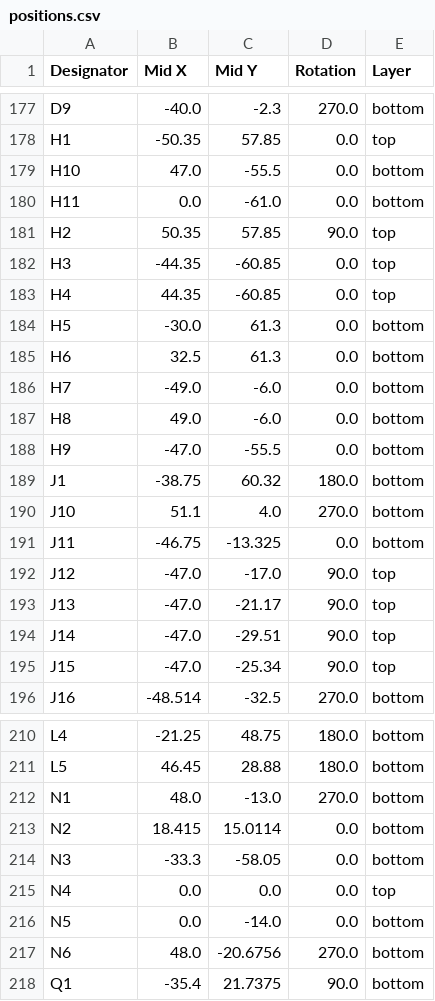
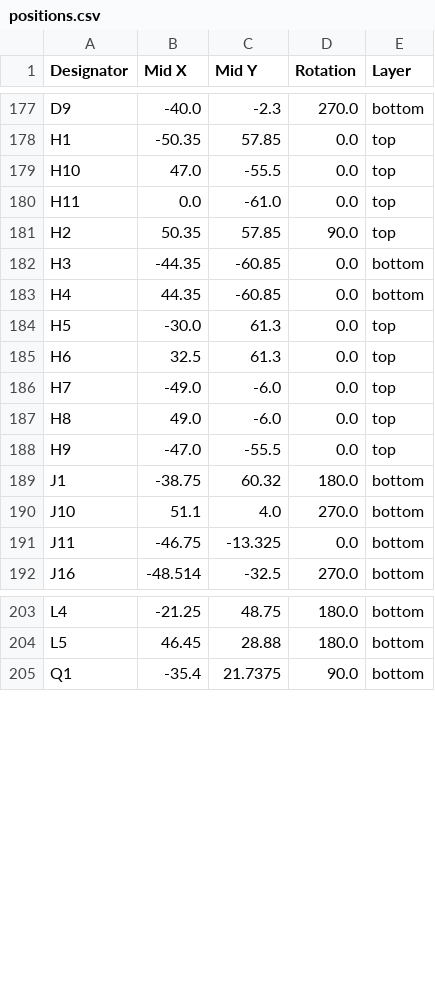
Before and after one commit to Nicolai-Electronics/tanmatsu-hardware, a CSV file: production/positions.csv, drawn as a sheet; only a part is shown, gaps mark what is left out; the diff covers the shown part only.

```diff
--- a/production/positions.csv
+++ b/production/positions.csv
@@ -178,12 +178,12 @@ D9,-40.0,-2.3,270.0,bottom
 H1,-50.35,57.85,0.0,top
-H10,47.0,-55.5,0.0,bottom
-H11,0.0,-61.0,0.0,bottom
+H10,47.0,-55.5,0.0,top
+H11,0.0,-61.0,0.0,top
 H2,50.35,57.85,90.0,top
-H3,-44.35,-60.85,0.0,top
-H4,44.35,-60.85,0.0,top
-H5,-30.0,61.3,0.0,bottom
-H6,32.5,61.3,0.0,bottom
-H7,-49.0,-6.0,0.0,bottom
-H8,49.0,-6.0,0.0,bottom
-H9,-47.0,-55.5,0.0,bottom
+H3,-44.35,-60.85,0.0,bottom
+H4,44.35,-60.85,0.0,bottom
+H5,-30.0,61.3,0.0,top
+H6,32.5,61.3,0.0,top
+H7,-49.0,-6.0,0.0,top
+H8,49.0,-6.0,0.0,top
+H9,-47.0,-55.5,0.0,top
 J1,-38.75,60.32,180.0,bottom
@@ -191,6 +191,2 @@ J10,51.1,4.0,270.0,bottom
 J11,-46.75,-13.325,0.0,bottom
-J12,-47.0,-17.0,90.0,top
-J13,-47.0,-21.17,90.0,top
-J14,-47.0,-29.51,90.0,top
-J15,-47.0,-25.34,90.0,top
 J16,-48.514,-32.5,270.0,bottom
@@ -211,8 +204,2 @@ L4,-21.25,48.75,180.0,bottom
 L5,46.45,28.88,180.0,bottom
-N1,48.0,-13.0,270.0,bottom
-N2,18.415,15.0114,0.0,bottom
-N3,-33.3,-58.05,0.0,bottom
-N4,0.0,0.0,0.0,top
-N5,0.0,-14.0,0.0,bottom
-N6,48.0,-20.6756,270.0,bottom
 Q1,-35.4,21.7375,90.0,bottom
```
Also changed, not shown: 25 removed rows and 8 edited cells elsewhere in this file, production/bom.csv, 25 other files.
